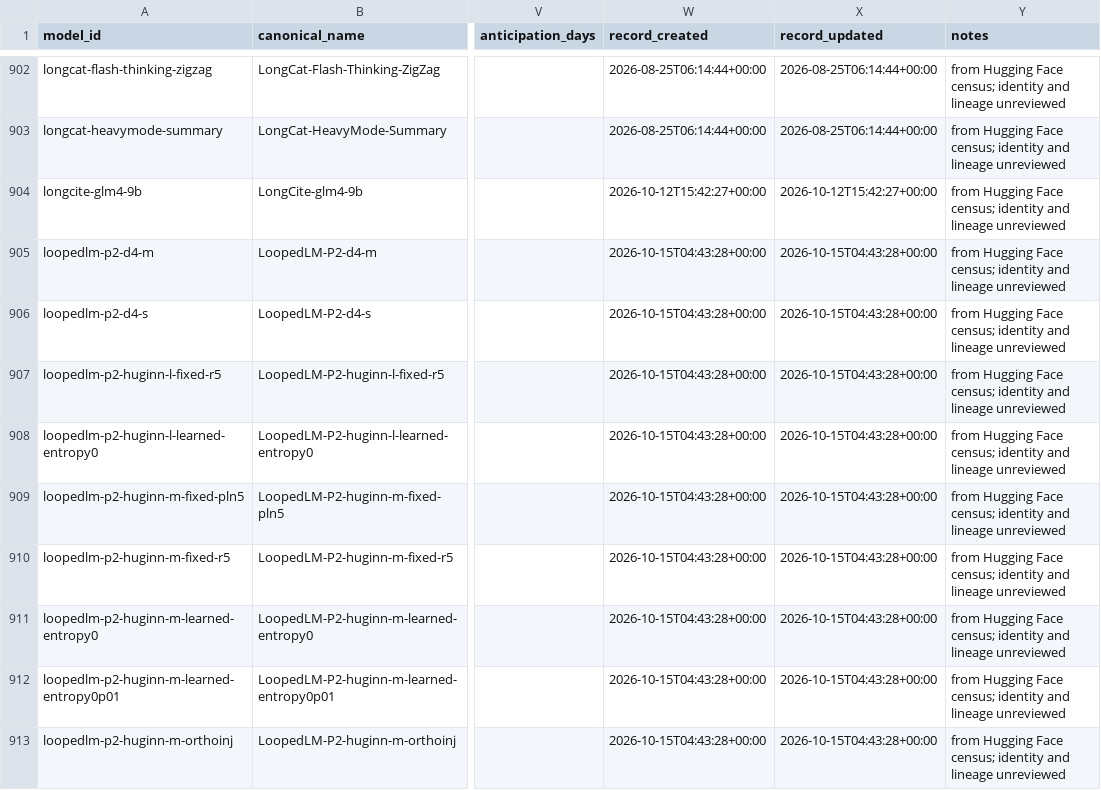
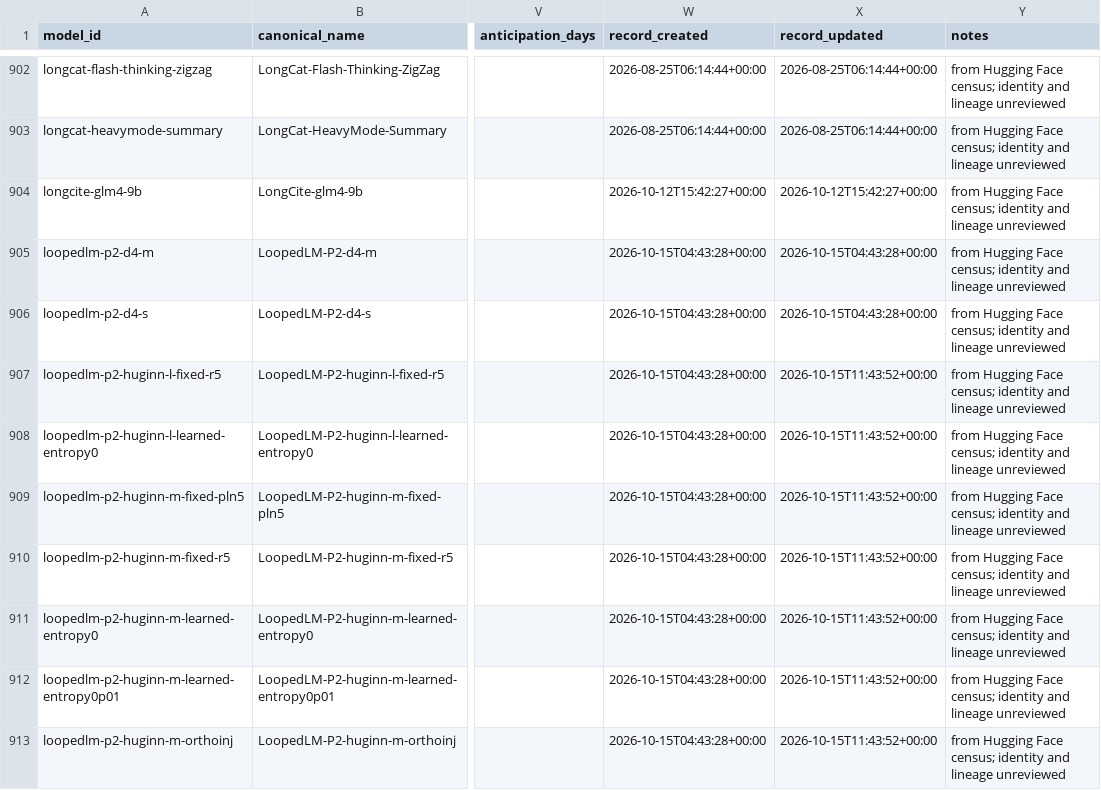
Before and after one commit to YasamanAnsari/llm-ledger, a CSV file: data/core/models.csv, drawn as a sheet; only a part is shown, gaps mark what is left out; the diff covers the shown part only; the diff names each change by its address in the sheet, - before the commit and + after, or states it on an @@ line.

```diff
--- a/data/core/models.csv
+++ b/data/core/models.csv
-X907:X913 (record_updated): 2026-10-15T04:43:28+00:00
+X907:X913 (record_updated): 2026-10-15T11:43:52+00:00
```
Also changed, not shown: 2 added rows and 45 edited cells elsewhere in this file, data/core/events.csv, data/generated/llm_ledger_enriched.csv, 25 other files.
